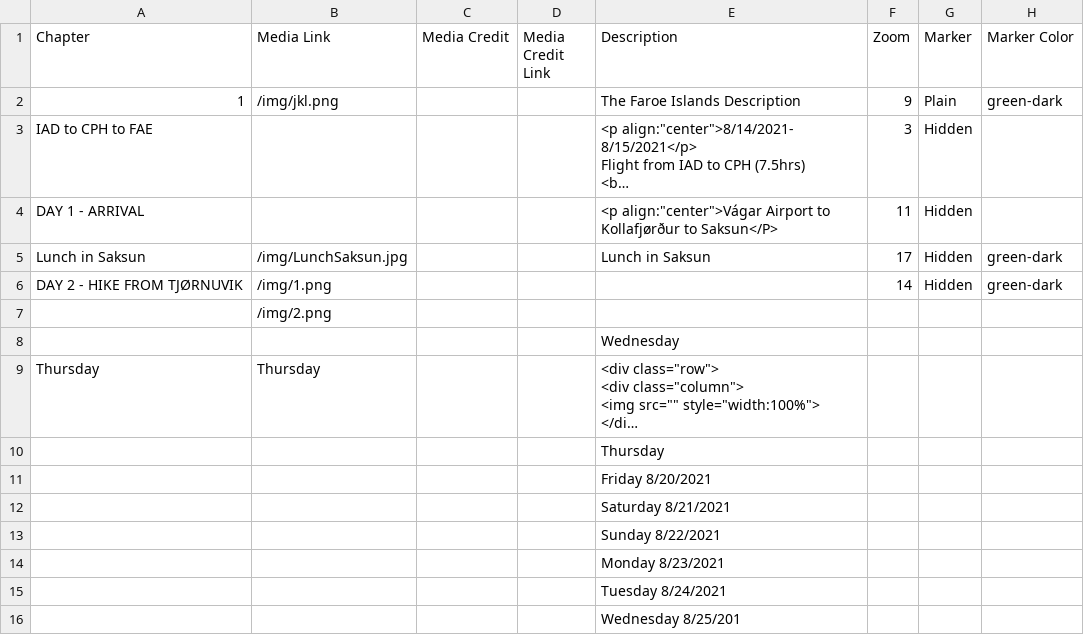
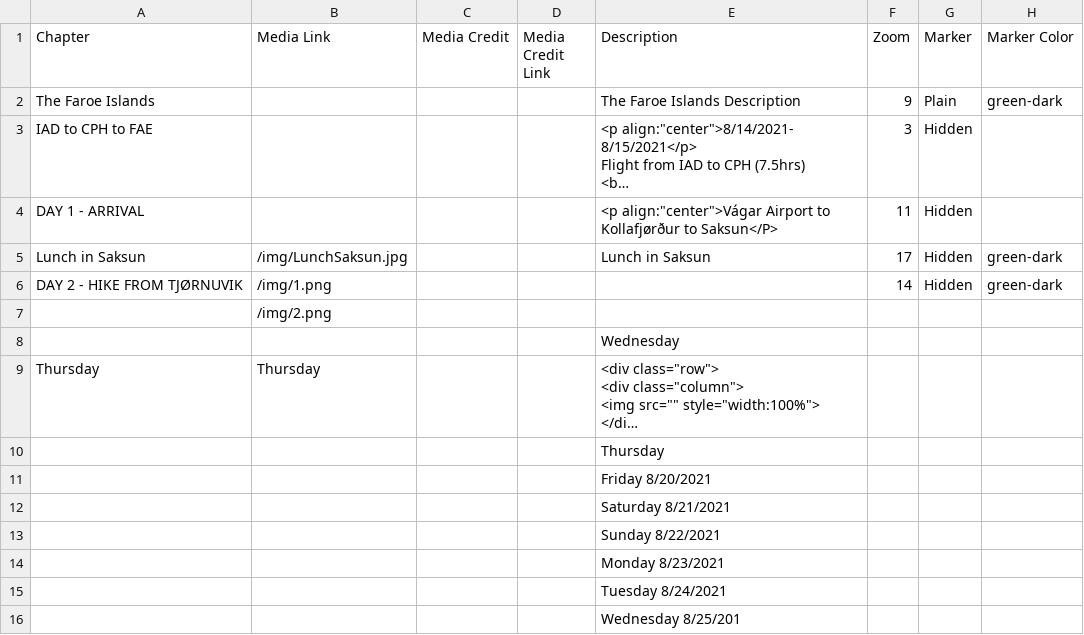
Before and after one commit to Dalbinator/Dalbinator.github.io, a CSV file: csv/Chapters.csv, drawn as a sheet; only a part is shown; long unchanged cells end in …; the diff names each change by its address in the sheet, - before the commit and + after, or states it on an @@ line.

Commit message:
Update Chapters.csv

```diff
--- a/csv/Chapters.csv
+++ b/csv/Chapters.csv
-A2 (Chapter): 1
+A2 (Chapter): The Faroe Islands
-B2 (Media Link): /img/jkl.png
+B2 (Media Link): (empty)
```
